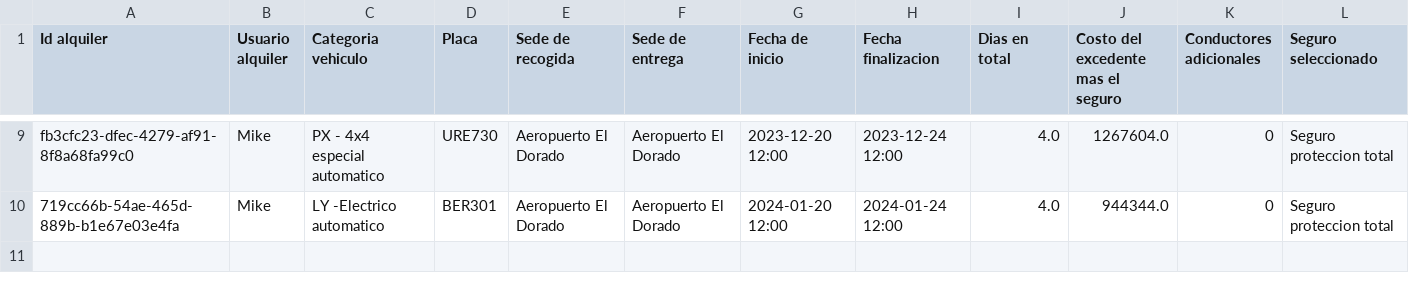
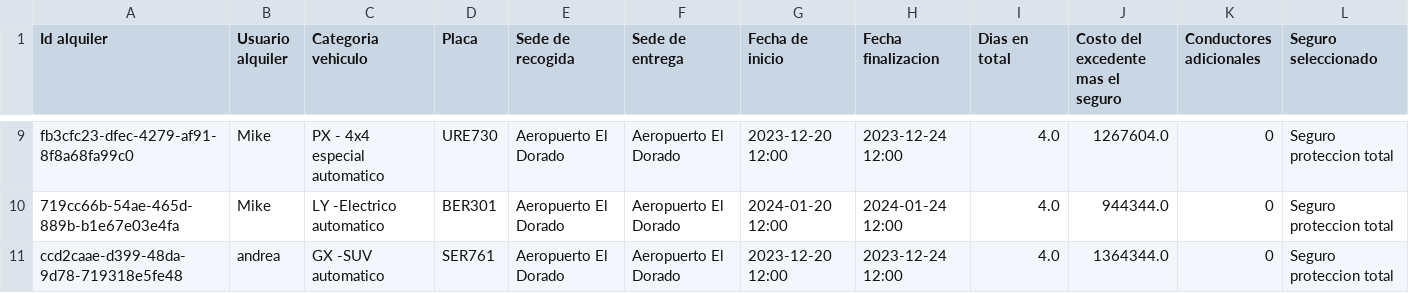
Before and after one commit to m-arizaj/Proyecto2Dpoo, a CSV file: datos/alquileres.csv, drawn as a sheet; only a part is shown, gaps mark what is left out; the diff names each change by its address in the sheet, - before the commit and + after, or states it on an @@ line.

```diff
--- a/datos/alquileres.csv
+++ b/datos/alquileres.csv
+row 11: ccd2caae-d399-48da-9d78-719318e5fe48 | andrea | GX -SUV automatico | SER761 | Aeropuerto El Dorado | Aeropuerto El Dorado | 2023-12-20 12:00 | 2023-12-24 12:00 | 4.0 | 1364344.0 | 0 | Seguro proteccion total
```
Also changed, not shown: datos/carros.csv, 3 other files.
